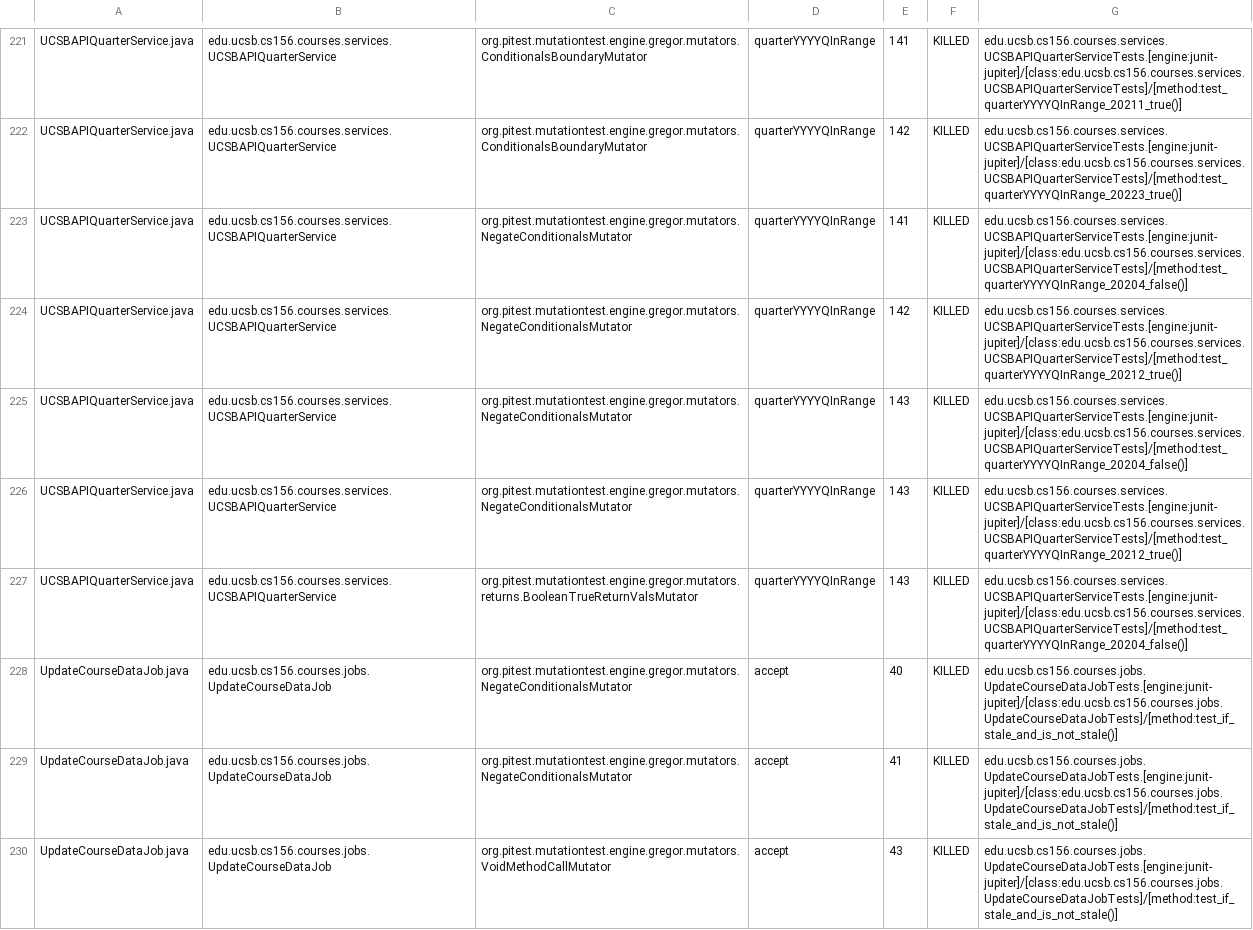
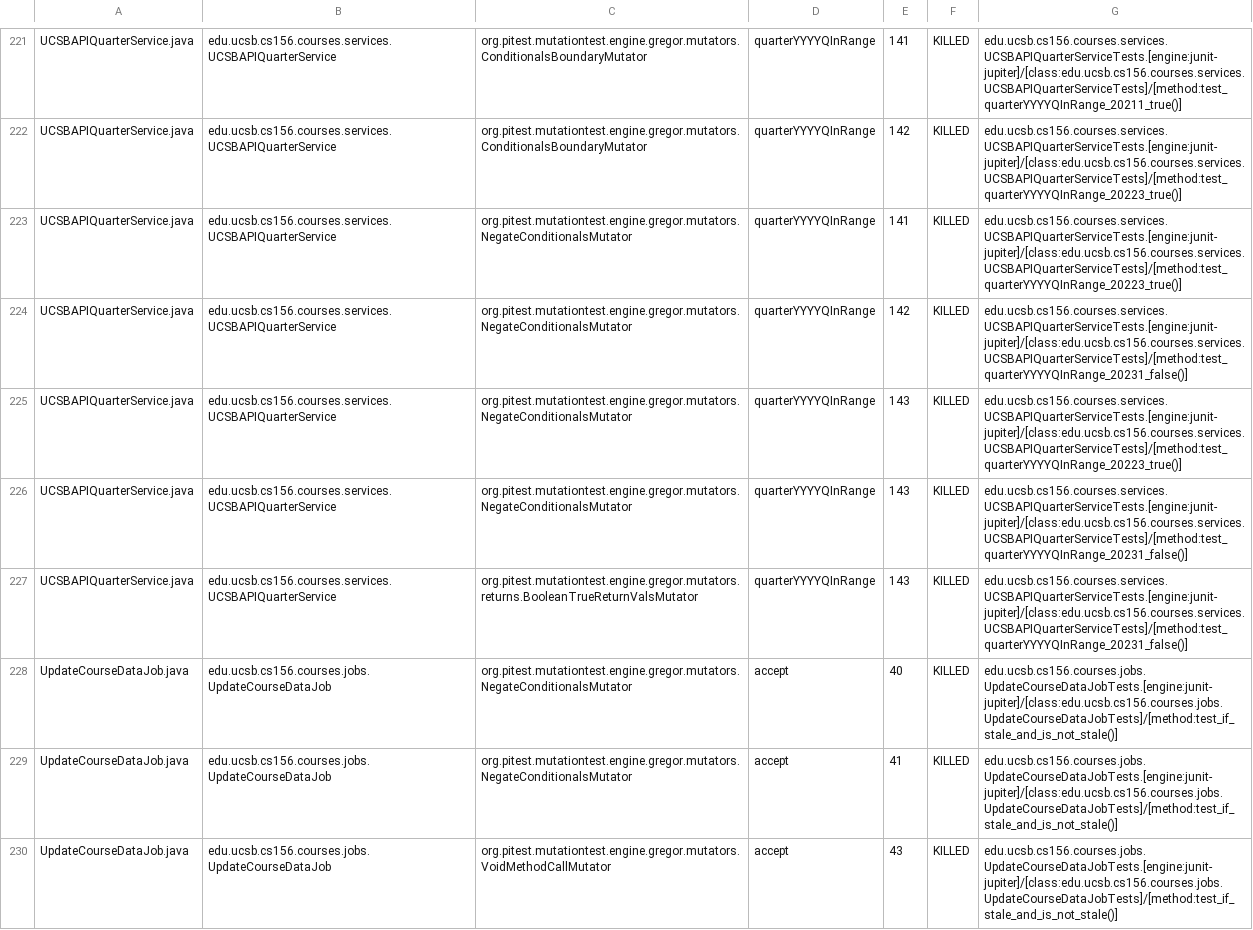
Before and after one commit to ucsb-cs156-f24/proj-courses-f24-04, a CSV file: pitest/mutations.csv, drawn as a sheet; only a part is shown, gaps mark what is left out; the diff covers the shown part only.

Commit message:
Deploying to gh-pages from @ ucsb-cs156-f24/proj-courses-f24-04@6d5556e8dbf6bae980a491bffbc0b0efd9a2cd5c 🚀

```diff
--- a/pitest/mutations.csv
+++ b/pitest/mutations.csv
@@ -222,7 +222,7 @@ UCSBAPIQuarterService.java,edu.ucsb.cs156.courses.services.UCSBAPIQuarterService
 UCSBAPIQuarterService.java,edu.ucsb.cs156.courses.services.UCSBAPIQuarterService,org.pitest.mutationtest.engine.gregor.mutators.ConditionalsBoundaryMutator,quarterYYYYQInRange,142,KILLED,edu.ucsb.cs156.courses.services.UCSBAPIQuarterServiceTests.[engine:junit-jupiter]/[class:edu.ucsb.cs156.courses.services.UCSBAPIQuarterServiceTests]/[method:test_quarterYYYYQInRange_20223_true()]
-UCSBAPIQuarterService.java,edu.ucsb.cs156.courses.services.UCSBAPIQuarterService,org.pitest.mutationtest.engine.gregor.mutators.NegateConditionalsMutator,quarterYYYYQInRange,141,KILLED,edu.ucsb.cs156.courses.services.UCSBAPIQuarterServiceTests.[engine:junit-jupiter]/[class:edu.ucsb.cs156.courses.services.UCSBAPIQuarterServiceTests]/[method:test_quarterYYYYQInRange_20204_false()]
-UCSBAPIQuarterService.java,edu.ucsb.cs156.courses.services.UCSBAPIQuarterService,org.pitest.mutationtest.engine.gregor.mutators.NegateConditionalsMutator,quarterYYYYQInRange,142,KILLED,edu.ucsb.cs156.courses.services.UCSBAPIQuarterServiceTests.[engine:junit-jupiter]/[class:edu.ucsb.cs156.courses.services.UCSBAPIQuarterServiceTests]/[method:test_quarterYYYYQInRange_20212_true()]
-UCSBAPIQuarterService.java,edu.ucsb.cs156.courses.services.UCSBAPIQuarterService,org.pitest.mutationtest.engine.gregor.mutators.NegateConditionalsMutator,quarterYYYYQInRange,143,KILLED,edu.ucsb.cs156.courses.services.UCSBAPIQuarterServiceTests.[engine:junit-jupiter]/[class:edu.ucsb.cs156.courses.services.UCSBAPIQuarterServiceTests]/[method:test_quarterYYYYQInRange_20204_false()]
-UCSBAPIQuarterService.java,edu.ucsb.cs156.courses.services.UCSBAPIQuarterService,org.pitest.mutationtest.engine.gregor.mutators.NegateConditionalsMutator,quarterYYYYQInRange,143,KILLED,edu.ucsb.cs156.courses.services.UCSBAPIQuarterServiceTests.[engine:junit-jupiter]/[class:edu.ucsb.cs156.courses.services.UCSBAPIQuarterServiceTests]/[method:test_quarterYYYYQInRange_20212_true()]
-UCSBAPIQuarterService.java,edu.ucsb.cs156.courses.services.UCSBAPIQuarterService,org.pitest.mutationtest.engine.gregor.mutators.returns.BooleanTrueReturnValsMutator,quarterYYYYQInRange,143,KILLED,edu.ucsb.cs156.courses.services.UCSBAPIQuarterServiceTests.[engine:junit-jupiter]/[class:edu.ucsb.cs156.courses.services.UCSBAPIQuarterServiceTests]/[method:test_quarterYYYYQInRange_20204_false()]
+UCSBAPIQuarterService.java,edu.ucsb.cs156.courses.services.UCSBAPIQuarterService,org.pitest.mutationtest.engine.gregor.mutators.NegateConditionalsMutator,quarterYYYYQInRange,141,KILLED,edu.ucsb.cs156.courses.services.UCSBAPIQuarterServiceTests.[engine:junit-jupiter]/[class:edu.ucsb.cs156.courses.services.UCSBAPIQuarterServiceTests]/[method:test_quarterYYYYQInRange_20223_true()]
+UCSBAPIQuarterService.java,edu.ucsb.cs156.courses.services.UCSBAPIQuarterService,org.pitest.mutationtest.engine.gregor.mutators.NegateConditionalsMutator,quarterYYYYQInRange,142,KILLED,edu.ucsb.cs156.courses.services.UCSBAPIQuarterServiceTests.[engine:junit-jupiter]/[class:edu.ucsb.cs156.courses.services.UCSBAPIQuarterServiceTests]/[method:test_quarterYYYYQInRange_20231_false()]
+UCSBAPIQuarterService.java,edu.ucsb.cs156.courses.services.UCSBAPIQuarterService,org.pitest.mutationtest.engine.gregor.mutators.NegateConditionalsMutator,quarterYYYYQInRange,143,KILLED,edu.ucsb.cs156.courses.services.UCSBAPIQuarterServiceTests.[engine:junit-jupiter]/[class:edu.ucsb.cs156.courses.services.UCSBAPIQuarterServiceTests]/[method:test_quarterYYYYQInRange_20223_true()]
+UCSBAPIQuarterService.java,edu.ucsb.cs156.courses.services.UCSBAPIQuarterService,org.pitest.mutationtest.engine.gregor.mutators.NegateConditionalsMutator,quarterYYYYQInRange,143,KILLED,edu.ucsb.cs156.courses.services.UCSBAPIQuarterServiceTests.[engine:junit-jupiter]/[class:edu.ucsb.cs156.courses.services.UCSBAPIQuarterServiceTests]/[method:test_quarterYYYYQInRange_20231_false()]
+UCSBAPIQuarterService.java,edu.ucsb.cs156.courses.services.UCSBAPIQuarterService,org.pitest.mutationtest.engine.gregor.mutators.returns.BooleanTrueReturnValsMutator,quarterYYYYQInRange,143,KILLED,edu.ucsb.cs156.courses.services.UCSBAPIQuarterServiceTests.[engine:junit-jupiter]/[class:edu.ucsb.cs156.courses.services.UCSBAPIQuarterServiceTests]/[method:test_quarterYYYYQInRange_20231_false()]
 UpdateCourseDataJob.java,edu.ucsb.cs156.courses.jobs.UpdateCourseDataJob,org.pitest.mutationtest.engine.gregor.mutators.NegateConditionalsMutator,accept,40,KILLED,edu.ucsb.cs156.courses.jobs.UpdateCourseDataJobTests.[engine:junit-jupiter]/[class:edu.ucsb.cs156.courses.jobs.UpdateCourseDataJobTests]/[method:test_if_stale_and_is_not_stale()]
```
Also changed, not shown: 60 edited cells elsewhere in this file, 44 other files.
